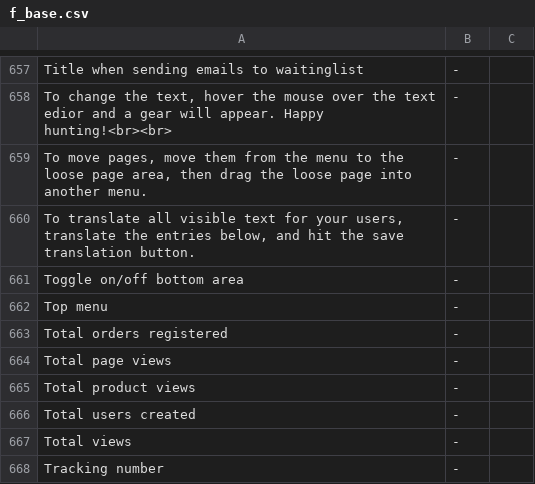
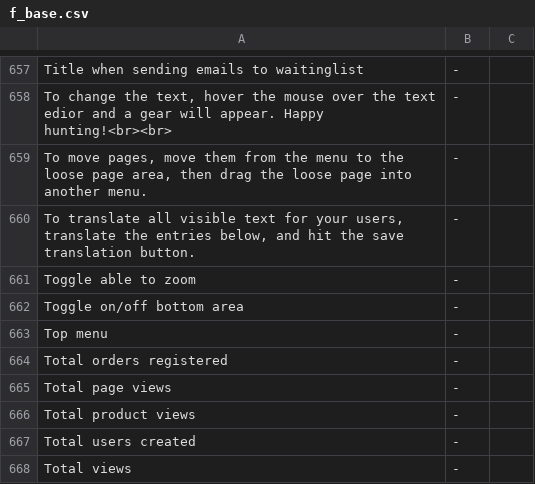
Before and after one commit to tamzidoronno/zaui-v4, a CSV file: com.getshop.client/ROOT/translation/f_base.csv, drawn as a sheet; only a part is shown, gaps mark what is left out; the shorter side is filled out with more unchanged rows.

```diff
--- a/com.getshop.client/ROOT/translation/f_base.csv
+++ b/com.getshop.client/ROOT/translation/f_base.csv
@@ -660,2 +660,3 @@ To move pages, move them from the menu to the loose page area, then drag the loo
 To translate all visible text for your users, translate the entries below, and hit the save translation button.;-;
+Toggle able to zoom;-;
 Toggle on/off bottom area;-;
```
Also changed, not shown: com.getshop.client/ROOT/translation/stripped/w_en_en.csv, com.getshop.client/ROOT/translation/stripped/w_fi_FI.csv, 13 other files.
